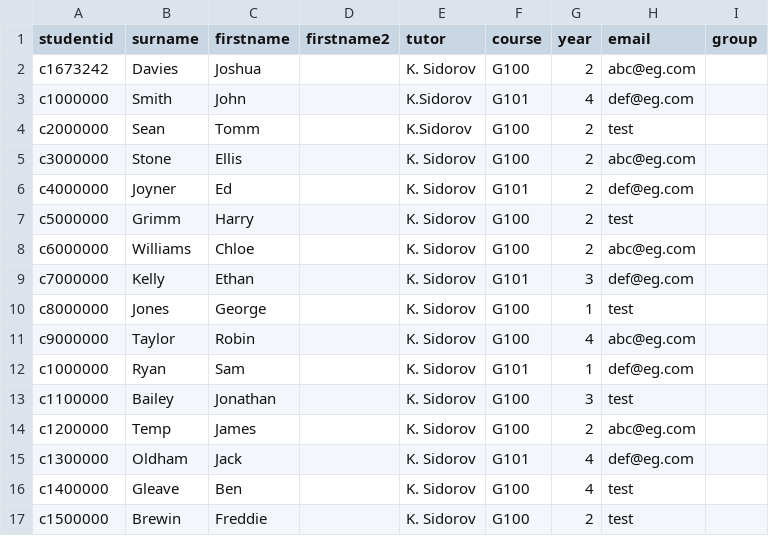
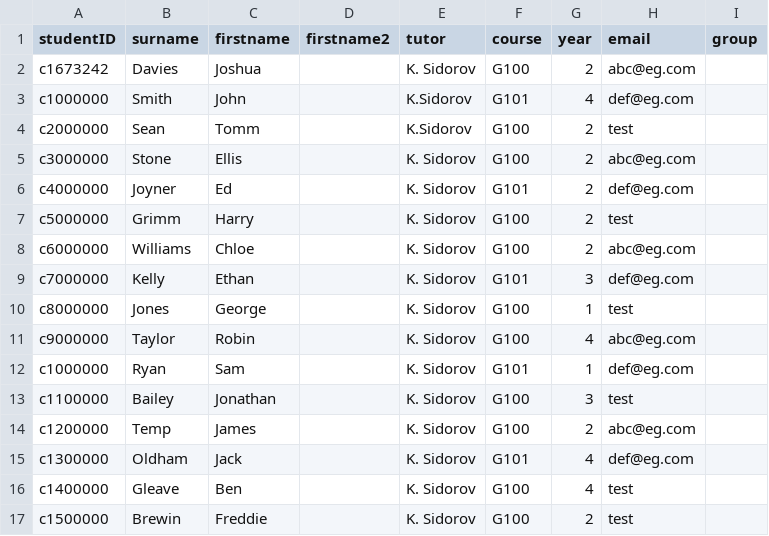
Before and after one commit to ECAK1998/CM2305, a CSV file: example.csv, drawn as a sheet.

Commit message:
studentID bug
Fixed bug where studentID was not included in output.csv.

```diff
--- a/example.csv
+++ b/example.csv
@@ -1,2 +1,2 @@
-studentid,surname,firstname,firstname2,tutor,course,year,email,group
+studentID,surname,firstname,firstname2,tutor,course,year,email,group
 c1673242,Davies,Joshua,,K. Sidorov,G100,2,abc@eg.com,
```
Also changed, not shown: 3 other files.
